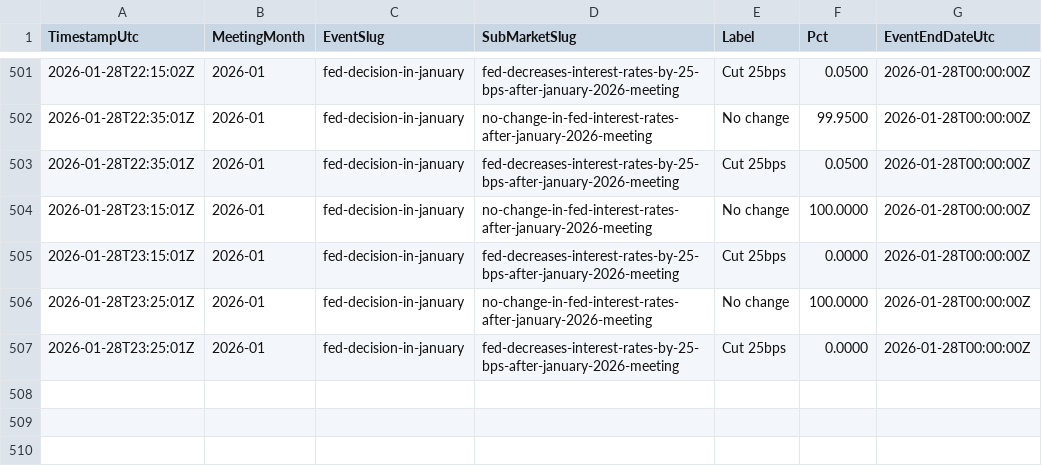
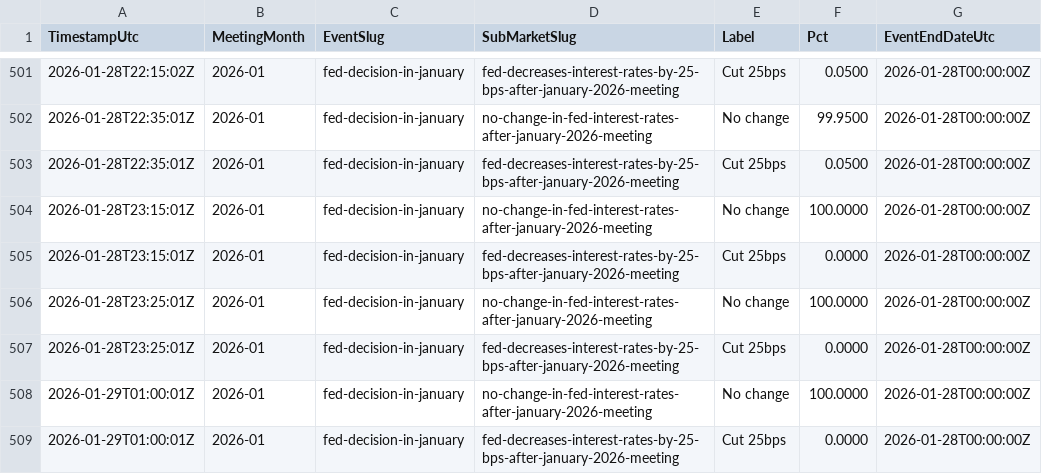
Before and after one commit to QaSH-data/econ-data, a CSV file: data/polymarket/history/2026-01.csv, drawn as a sheet; only a part is shown, gaps mark what is left out; the diff names each change by its address in the sheet, - before the commit and + after, or states it on an @@ line.

```diff
--- a/data/polymarket/history/2026-01.csv
+++ b/data/polymarket/history/2026-01.csv
+row 508: 2026-01-29T01:00:01Z | 2026-01 | fed-decision-in-january | no-change-in-fed-interest-rates-after-january-2026-meeting | No change | 100.0000 | 2026-01-28T00:00:00Z
+row 509: 2026-01-29T01:00:01Z | 2026-01 | fed-decision-in-january | fed-decreases-interest-rates-by-25-bps-after-january-2026-meeting | Cut 25bps | 0.0000 | 2026-01-28T00:00:00Z
```
Also changed, not shown: data/polymarket/fed_odds_latest.csv, data/polymarket/history/2026-03.csv, 2 other files.
